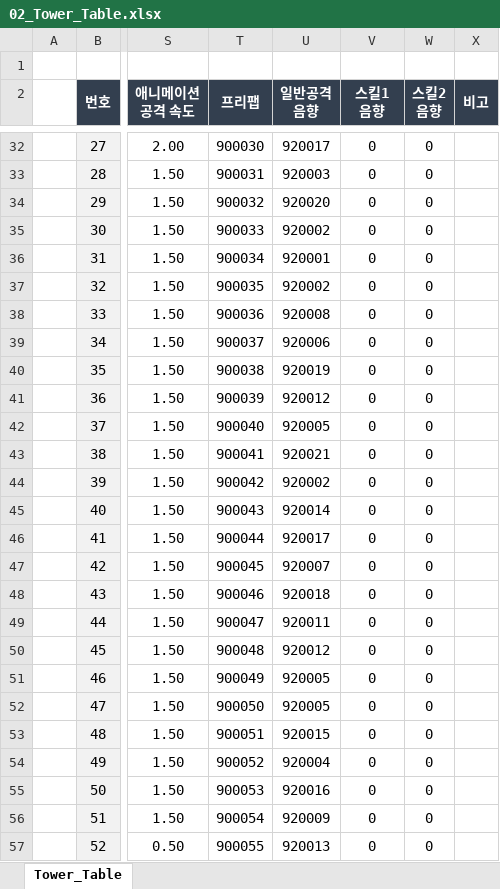
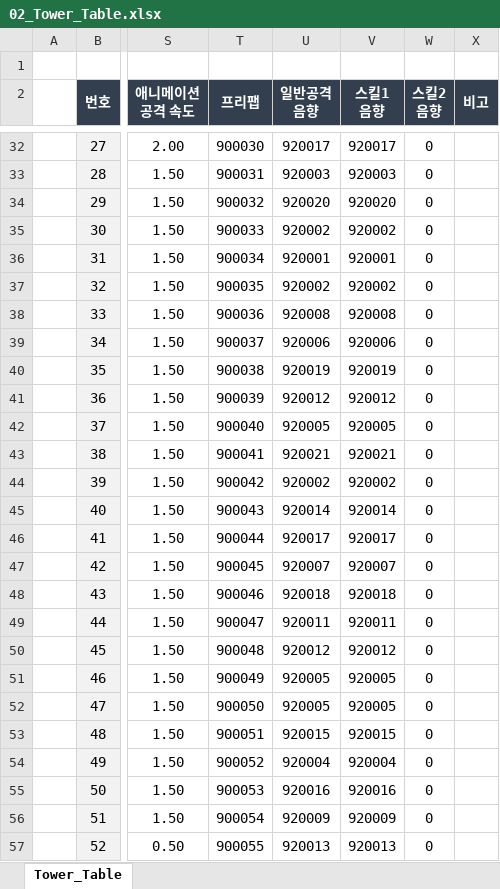
Before and after one commit to kimmk1533/DefensiveDungeon, an Excel workbook: Documents/Table_List/02_Tower_Table.xlsx, sheet Tower_Table, drawn as a sheet; only a part is shown, gaps mark what is left out; values as stored, in another font and other column widths than the file's, no borders; the diff covers the shown part only; the diff names each change by its address in the sheet, - before the commit and + after, or states it on an @@ line.

```diff
--- a/Documents/Table_List/02_Tower_Table.xlsx (sheet Tower_Table)
+++ b/Documents/Table_List/02_Tower_Table.xlsx (sheet Tower_Table)
-V32 (스킬1 음향): 0
+V32 (스킬1 음향): 920017
-V33 (스킬1 음향): 0
+V33 (스킬1 음향): 920003
-V34 (스킬1 음향): 0
+V34 (스킬1 음향): 920020
-V35 (스킬1 음향): 0
+V35 (스킬1 음향): 920002
-V36 (스킬1 음향): 0
+V36 (스킬1 음향): 920001
-V37 (스킬1 음향): 0
+V37 (스킬1 음향): 920002
-V38 (스킬1 음향): 0
+V38 (스킬1 음향): 920008
-V39 (스킬1 음향): 0
+V39 (스킬1 음향): 920006
-V40 (스킬1 음향): 0
+V40 (스킬1 음향): 920019
-V41 (스킬1 음향): 0
+V41 (스킬1 음향): 920012
-V42 (스킬1 음향): 0
+V42 (스킬1 음향): 920005
-V43 (스킬1 음향): 0
+V43 (스킬1 음향): 920021
-V44 (스킬1 음향): 0
+V44 (스킬1 음향): 920002
-V45 (스킬1 음향): 0
+V45 (스킬1 음향): 920014
-V46 (스킬1 음향): 0
+V46 (스킬1 음향): 920017
-V47 (스킬1 음향): 0
+V47 (스킬1 음향): 920007
-V48 (스킬1 음향): 0
+V48 (스킬1 음향): 920018
-V49 (스킬1 음향): 0
+V49 (스킬1 음향): 920011
-V50 (스킬1 음향): 0
+V50 (스킬1 음향): 920012
-V51:V52 (스킬1 음향): 0
+V51:V52 (스킬1 음향): 920005
-V53 (스킬1 음향): 0
+V53 (스킬1 음향): 920015
-V54 (스킬1 음향): 0
+V54 (스킬1 음향): 920004
-V55 (스킬1 음향): 0
+V55 (스킬1 음향): 920016
-V56 (스킬1 음향): 0
+V56 (스킬1 음향): 920009
-V57 (스킬1 음향): 0
+V57 (스킬1 음향): 920013
```
Also changed, not shown: 55 edited cells elsewhere in this sheet, Documents/Table_List/01_Devil_Table.xlsx, Documents/Table_List/04_Skill_Table.xlsx, 4 other files.
